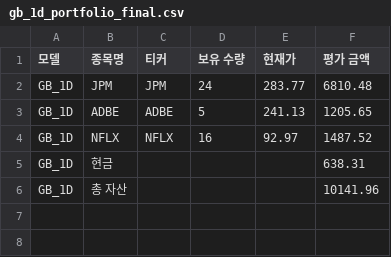
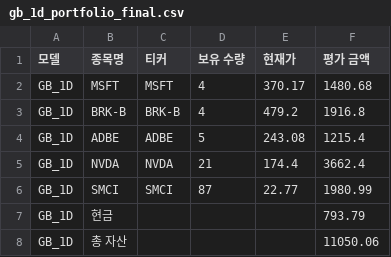
Before and after one commit to chesin1/stock_ai_trading_us, a CSV file: data/gb_1d_portfolio_final.csv, drawn as a sheet.

```diff
--- a/data/gb_1d_portfolio_final.csv
+++ b/data/gb_1d_portfolio_final.csv
@@ -1,6 +1,8 @@
 모델,종목명,티커,보유 수량,현재가,평가 금액
-GB_1D,JPM,JPM,24,283.77,6810.48
-GB_1D,ADBE,ADBE,5,241.13,1205.65
-GB_1D,NFLX,NFLX,16,92.97,1487.52
-GB_1D,현금,,,,638.31
-GB_1D,총 자산,,,,10141.96
+GB_1D,MSFT,MSFT,4,370.17,1480.68
+GB_1D,BRK-B,BRK-B,4,479.2,1916.8
+GB_1D,ADBE,ADBE,5,243.08,1215.4
+GB_1D,NVDA,NVDA,21,174.4,3662.4
+GB_1D,SMCI,SMCI,87,22.77,1980.99
+GB_1D,현금,,,,793.79
+GB_1D,총 자산,,,,11050.06
```
Also changed, not shown: data/dense_lstm_portfolio_final.csv, data/simulation_result_simple_with_accuracy.csv, 44 other files.
